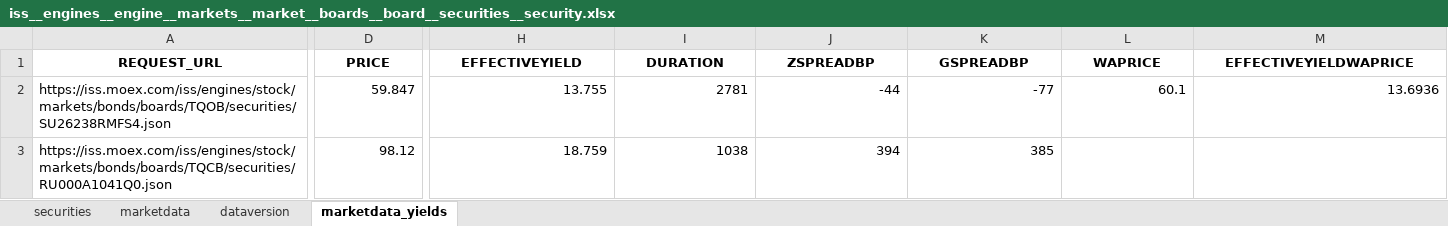
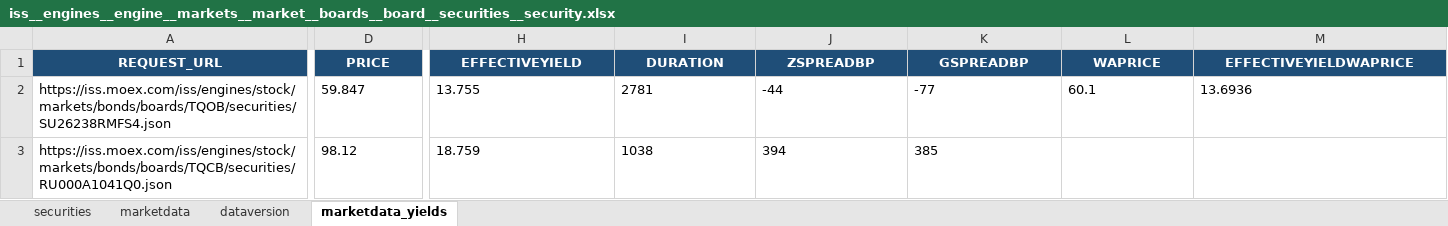
Before and after one commit to Habosjob/Vibe, an Excel workbook: endpoint_excels/iss__engines__engine__markets__market__boards__board__securities__security.xlsx, sheet marketdata_yields, drawn as a sheet; only a part is shown, gaps mark what is left out; values as stored, in another font and other column widths than the file's, no borders; table styles not drawn; the diff covers the shown part only; the diff names each change by its address in the sheet, - before the commit and + after, or states it on an @@ line.

```diff
--- a/endpoint_excels/iss__engines__engine__markets__market__boards__board__securities__security.xlsx (sheet marketdata_yields)
+++ b/endpoint_excels/iss__engines__engine__markets__market__boards__board__securities__security.xlsx (sheet marketdata_yields)
@@ A1:M1 fill: none → #1F4E78, text colour: black → #FFFFFF @@
-D2:D3 alignment: right
+D2:D3 alignment: left
-H2:M2 alignment: right
+H2:M2 alignment: left
-H3:K3 alignment: right
+H3:K3 alignment: left
```
Also changed, not shown: cell formats elsewhere in this sheet, sheet marketdata, sheet securities, sheet dataversion, endpoint_excels/iss__engines__engine__markets__market__boardgroups__boardgroup__securities__security.xlsx, endpoint_excels/iss__engines__engine__markets__market__securities__security.xlsx, 32 other files.
